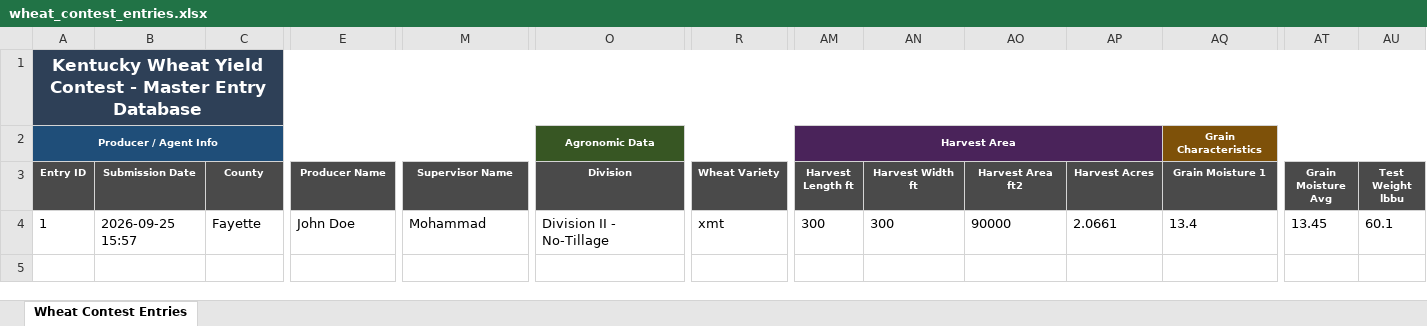
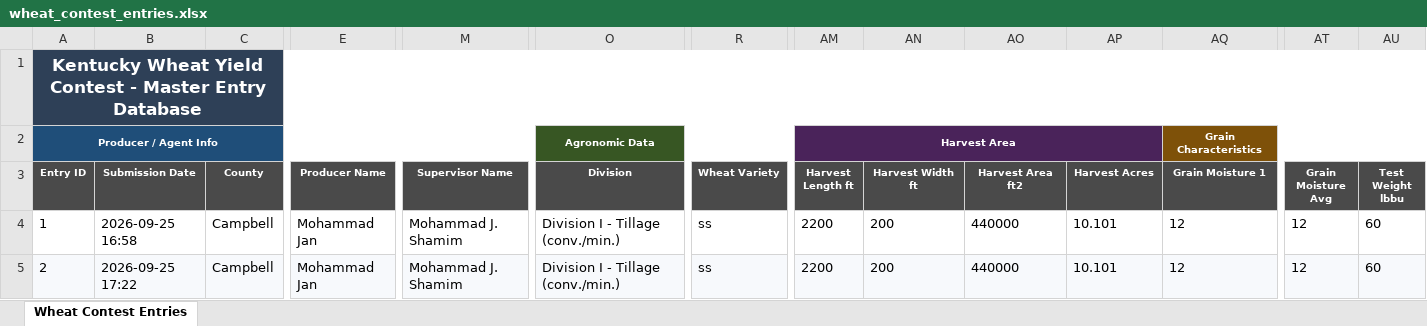
Before and after one commit to shamim-mj/wheat-yield-contest, an Excel workbook: wheat_contest_entries.xlsx, sheet Wheat Contest Entries, drawn as a sheet; only a part is shown, gaps mark what is left out; values as stored, in another font and other column widths than the file's, no borders; rows hold the shown columns only; the diff covers the shown part only; the diff names each change by its address in the sheet, - before the commit and + after, or states it on an @@ line.

```diff
--- a/wheat_contest_entries.xlsx (sheet Wheat Contest Entries)
+++ b/wheat_contest_entries.xlsx (sheet Wheat Contest Entries)
-B4 (Submission Date): 2026-09-25 15:57
+B4 (Submission Date): 2026-09-25 16:58
-C4 (County): Fayette
+C4 (County): Campbell
-E4 (Producer Name): John Doe
+E4 (Producer Name): Mohammad Jan
-M4 (Supervisor Name): Mohammad
+M4 (Supervisor Name): Mohammad J. Shamim
-O4 (Division): Division II - No-Tillage
+O4 (Division): Division I - Tillage (conv./min.)
-R4 (Wheat Variety): xmt
+R4 (Wheat Variety): ss
-AM4 (Harvest Length ft): 300
+AM4 (Harvest Length ft): 2200
-AN4 (Harvest Width ft): 300
+AN4 (Harvest Width ft): 200
-AO4 (Harvest Area ft2): 90000
+AO4 (Harvest Area ft2): 440000
-AP4 (Harvest Acres): 2.0661
+AP4 (Harvest Acres): 10.101
-AQ4 (Grain Moisture 1): 13.4
+AQ4 (Grain Moisture 1): 12
-AT4 (Grain Moisture Avg): 13.45
+AT4 (Grain Moisture Avg): 12
-AU4 (Test Weight lbbu): 60.1
+AU4 (Test Weight lbbu): 60
+row 5: 2 | 2026-09-25 17:22 | Campbell | Mohammad Jan | Mohammad J. Shamim | Division I - Tillage (conv./min.) | ss | 2200 | 200 | 440000 | 10.101 | 12 | 12 | 60
```
Also changed, not shown: 9 edited cells elsewhere in this sheet, 1 other file.
